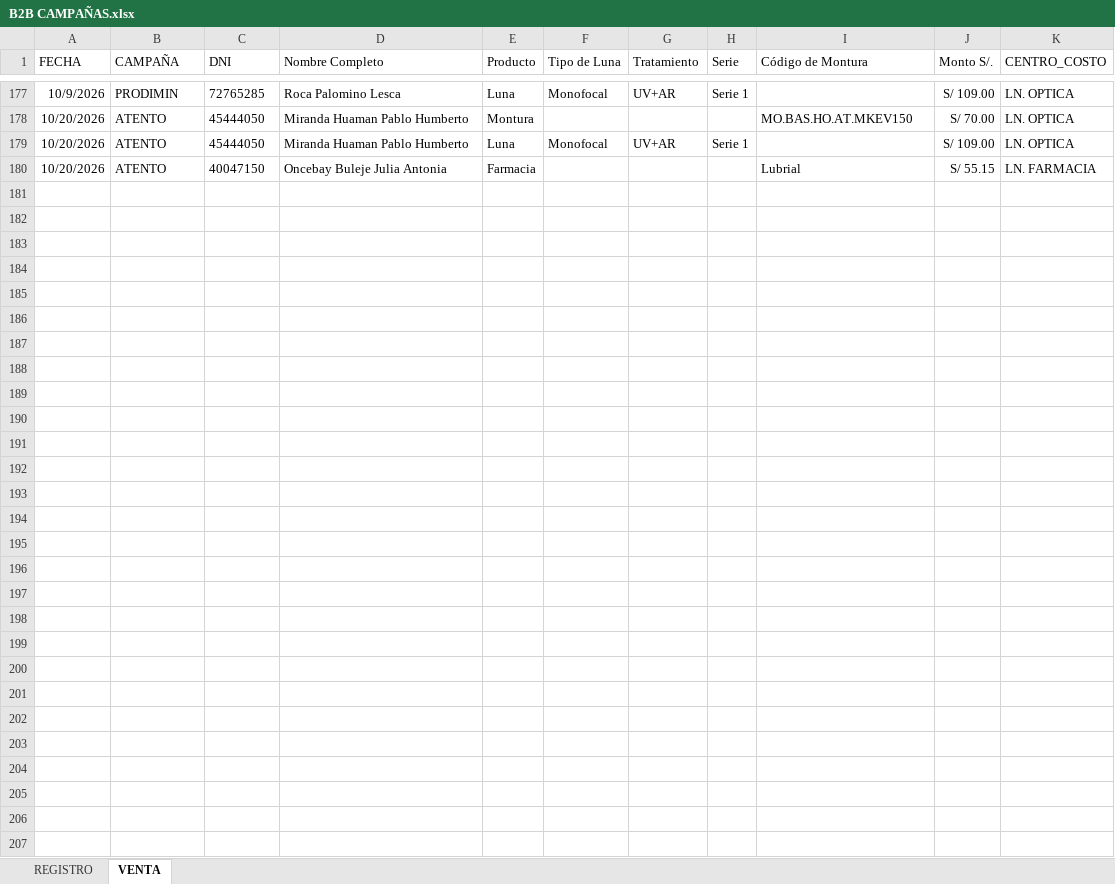
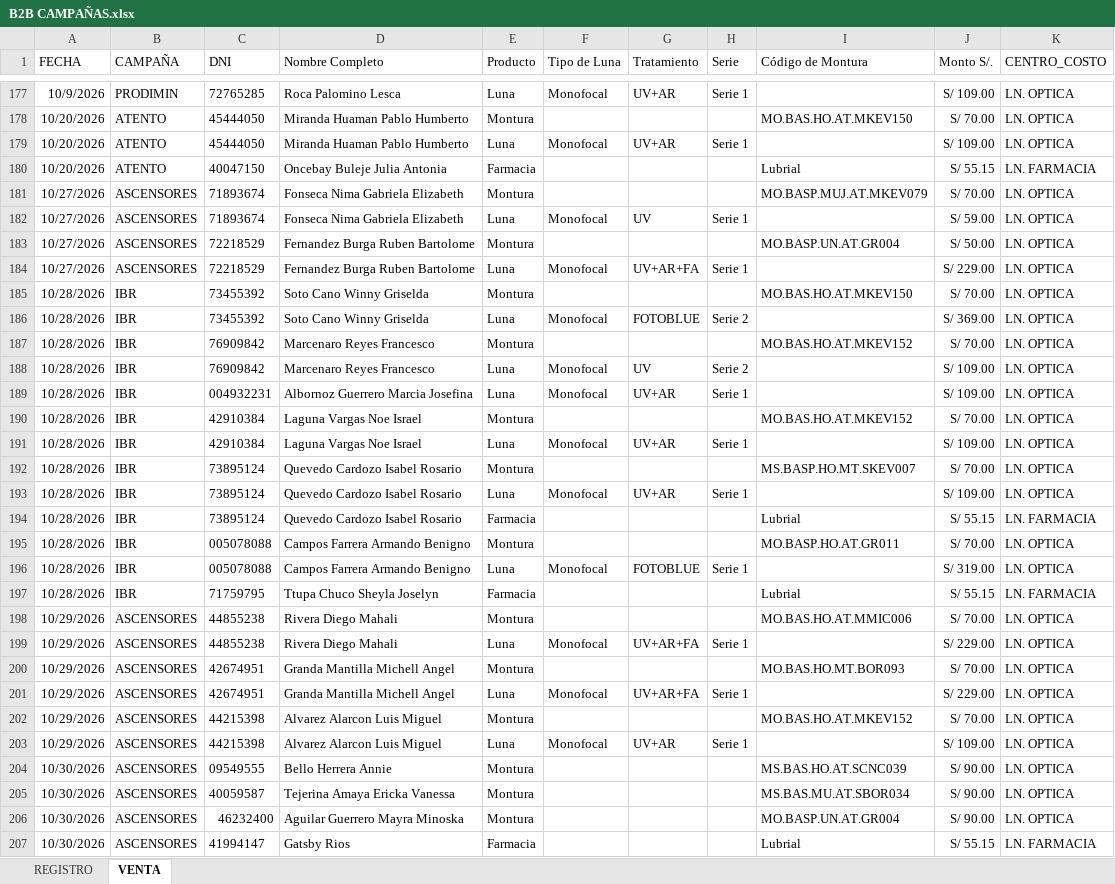
Before and after one commit to comercialoftalmomedic1-source/B2B_PRECISA, an Excel workbook: B2B CAMPAÑAS.xlsx, sheet VENTA, drawn as a sheet; only a part is shown, gaps mark what is left out; values as stored, in another font and other column widths than the file's, no borders; the diff names each change by its address in the sheet, - before the commit and + after, or states it on an @@ line.

```diff
--- a/B2B CAMPAÑAS.xlsx (sheet VENTA)
+++ b/B2B CAMPAÑAS.xlsx (sheet VENTA)
+row 181: 10/27/2026 | ASCENSORES | 71893674 | Fonseca Nima Gabriela Elizabeth | Montura |  |  |  | MO.BASP.MUJ.AT.MKEV079 | S/ 70.00 | LN. OPTICA
+row 182: 10/27/2026 | ASCENSORES | 71893674 | Fonseca Nima Gabriela Elizabeth | Luna | Monofocal | UV | Serie 1 |  | S/ 59.00 | LN. OPTICA
+row 183: 10/27/2026 | ASCENSORES | 72218529 | Fernandez Burga Ruben Bartolome | Montura |  |  |  | MO.BASP.UN.AT.GR004 | S/ 50.00 | LN. OPTICA
+row 184: 10/27/2026 | ASCENSORES | 72218529 | Fernandez Burga Ruben Bartolome | Luna | Monofocal | UV+AR+FA | Serie 1 |  | S/ 229.00 | LN. OPTICA
+row 185: 10/28/2026 | IBR | 73455392 | Soto Cano Winny Griselda | Montura |  |  |  | MO.BAS.HO.AT.MKEV150 | S/ 70.00 | LN. OPTICA
+row 186: 10/28/2026 | IBR | 73455392 | Soto Cano Winny Griselda | Luna | Monofocal | FOTOBLUE | Serie 2 |  | S/ 369.00 | LN. OPTICA
+row 187: 10/28/2026 | IBR | 76909842 | Marcenaro Reyes Francesco | Montura |  |  |  | MO.BAS.HO.AT.MKEV152 | S/ 70.00 | LN. OPTICA
+row 188: 10/28/2026 | IBR | 76909842 | Marcenaro Reyes Francesco | Luna | Monofocal | UV | Serie 2 |  | S/ 109.00 | LN. OPTICA
+row 189: 10/28/2026 | IBR | 004932231 | Albornoz Guerrero Marcia Josefina | Luna | Monofocal | UV+AR | Serie 1 |  | S/ 109.00 | LN. OPTICA
+row 190: 10/28/2026 | IBR | 42910384 | Laguna Vargas Noe Israel | Montura |  |  |  | MO.BAS.HO.AT.MKEV152 | S/ 70.00 | LN. OPTICA
+row 191: 10/28/2026 | IBR | 42910384 | Laguna Vargas Noe Israel | Luna | Monofocal | UV+AR | Serie 1 |  | S/ 109.00 | LN. OPTICA
+row 192: 10/28/2026 | IBR | 73895124 | Quevedo Cardozo Isabel Rosario | Montura |  |  |  | MS.BASP.HO.MT.SKEV007 | S/ 70.00 | LN. OPTICA
+row 193: 10/28/2026 | IBR | 73895124 | Quevedo Cardozo Isabel Rosario | Luna | Monofocal | UV+AR | Serie 1 |  | S/ 109.00 | LN. OPTICA
+row 194: 10/28/2026 | IBR | 73895124 | Quevedo Cardozo Isabel Rosario | Farmacia |  |  |  | Lubrial | S/ 55.15 | LN. FARMACIA
+row 195: 10/28/2026 | IBR | 005078088 | Campos Farrera Armando Benigno | Montura |  |  |  | MO.BASP.HO.AT.GR011 | S/ 70.00 | LN. OPTICA
+row 196: 10/28/2026 | IBR | 005078088 | Campos Farrera Armando Benigno | Luna | Monofocal | FOTOBLUE | Serie 1 |  | S/ 319.00 | LN. OPTICA
+row 197: 10/28/2026 | IBR | 71759795 | Ttupa Chuco Sheyla Joselyn | Farmacia |  |  |  | Lubrial | S/ 55.15 | LN. FARMACIA
+row 198: 10/29/2026 | ASCENSORES | 44855238 | Rivera Diego Mahali | Montura |  |  |  | MO.BAS.HO.AT.MMIC006 | S/ 70.00 | LN. OPTICA
+row 199: 10/29/2026 | ASCENSORES | 44855238 | Rivera Diego Mahali | Luna | Monofocal | UV+AR+FA | Serie 1 |  | S/ 229.00 | LN. OPTICA
+row 200: 10/29/2026 | ASCENSORES | 42674951 | Granda Mantilla Michell Angel | Montura |  |  |  | MO.BAS.HO.MT.BOR093 | S/ 70.00 | LN. OPTICA
+row 201: 10/29/2026 | ASCENSORES | 42674951 | Granda Mantilla Michell Angel | Luna | Monofocal | UV+AR+FA | Serie 1 |  | S/ 229.00 | LN. OPTICA
+row 202: 10/29/2026 | ASCENSORES | 44215398 | Alvarez Alarcon Luis Miguel | Montura |  |  |  | MO.BAS.HO.AT.MKEV152 | S/ 70.00 | LN. OPTICA
+row 203: 10/29/2026 | ASCENSORES | 44215398 | Alvarez Alarcon Luis Miguel | Luna | Monofocal | UV+AR | Serie 1 |  | S/ 109.00 | LN. OPTICA
+row 204: 10/30/2026 | ASCENSORES | 09549555 | Bello Herrera Annie | Montura |  |  |  | MS.BAS.HO.AT.SCNC039 | S/ 90.00 | LN. OPTICA
+row 205: 10/30/2026 | ASCENSORES | 40059587 | Tejerina Amaya Ericka Vanessa | Montura |  |  |  | MS.BAS.MU.AT.SBOR034 | S/ 90.00 | LN. OPTICA
+row 206: 10/30/2026 | ASCENSORES | 46232400 | Aguilar Guerrero Mayra Minoska | Montura |  |  |  | MO.BASP.UN.AT.GR004 | S/ 90.00 | LN. OPTICA
+row 207: 10/30/2026 | ASCENSORES | 41994147 | Gatsby Rios | Farmacia |  |  |  | Lubrial | S/ 55.15 | LN. FARMACIA
```
Also changed, not shown: sheet REGISTRO, PRECISA.xlsx, PRECISA_MAESTRO.xlsx.
